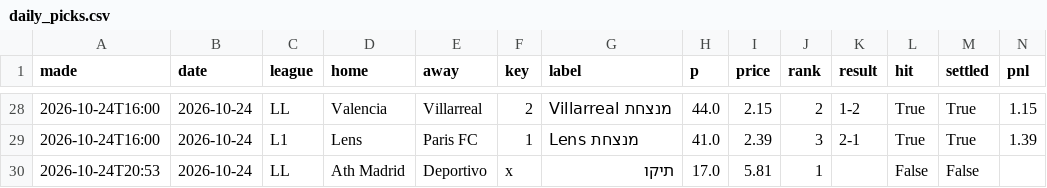
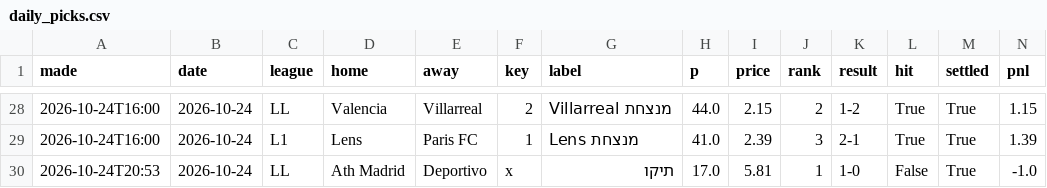
Before and after one commit to itzik200592-byte/score-oracle, a CSV file: data/daily_picks.csv, drawn as a sheet; only a part is shown, gaps mark what is left out.

```diff
--- a/data/daily_picks.csv
+++ b/data/daily_picks.csv
@@ -29,2 +29,2 @@ made,date,league,home,away,key,label,p,price,rank,result,hit,settled,pnl
 2026-10-24T16:00,2026-10-24,L1,Lens,Paris FC,1,Lens מנצחת,41.0,2.39,3,2-1,True,True,1.39
-2026-10-24T20:53,2026-10-24,LL,Ath Madrid,Deportivo,x,תיקו,17.0,5.81,1,,False,False,
+2026-10-24T20:53,2026-10-24,LL,Ath Madrid,Deportivo,x,תיקו,17.0,5.81,1,1-0,False,True,-1.0
```
Also changed, not shown: data/ledger.csv, 2 other files.
